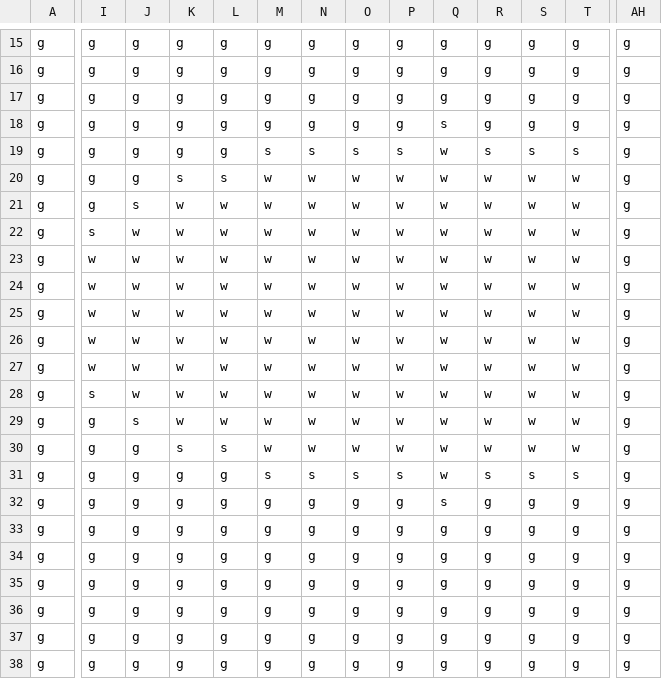
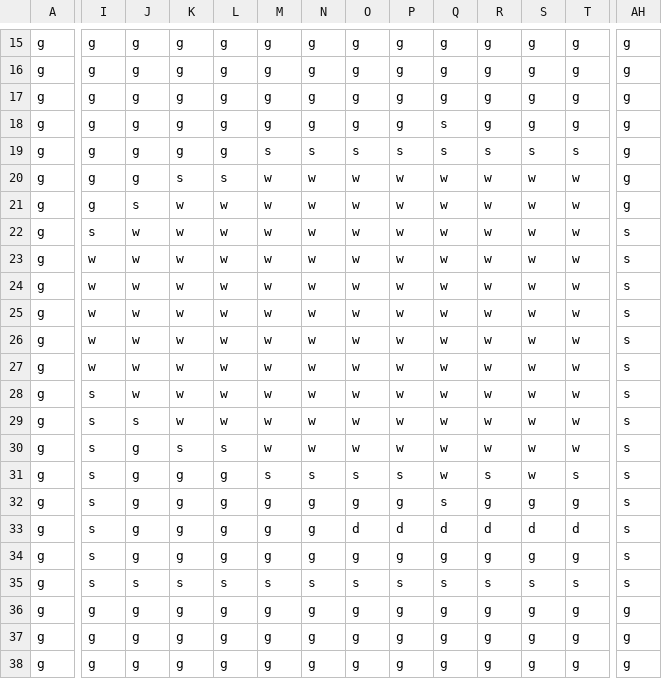
Before and after one commit to tacoroolz-create/cozy-island-game-world-expansion, a CSV file: assets/maps/meadow.csv, drawn as a sheet; only a part is shown, gaps mark what is left out; the diff covers the shown part only; the diff names each change by its address in the sheet, - before the commit and + after, or states it on an @@ line.

```diff
--- a/assets/maps/meadow.csv
+++ b/assets/maps/meadow.csv
-Q19: w
+Q19: s
-AH22:AH35: g
+AH22:AH35: s
-I29:I35: g
+I29:I35: s
-S31: s
+S31: w
-O33: g
+O33: d
-P33: g
+P33: d
-Q33: g
+Q33: d
-R33: g
+R33: d
-S33: g
+S33: d
-T33: g
+T33: d
-J35: g
+J35: s
-K35: g
+K35: s
-L35: g
+L35: s
-M35: g
+M35: s
-N35: g
+N35: s
-O35: g
+O35: s
-P35: g
+P35: s
-Q35: g
+Q35: s
-R35: g
+R35: s
-S35: g
+S35: s
-T35: g
+T35: s
```
Also changed, not shown: 13 edited cells elsewhere in this file, assets/maps/city.csv, assets/maps/deep_woods.csv, 26 other files.
